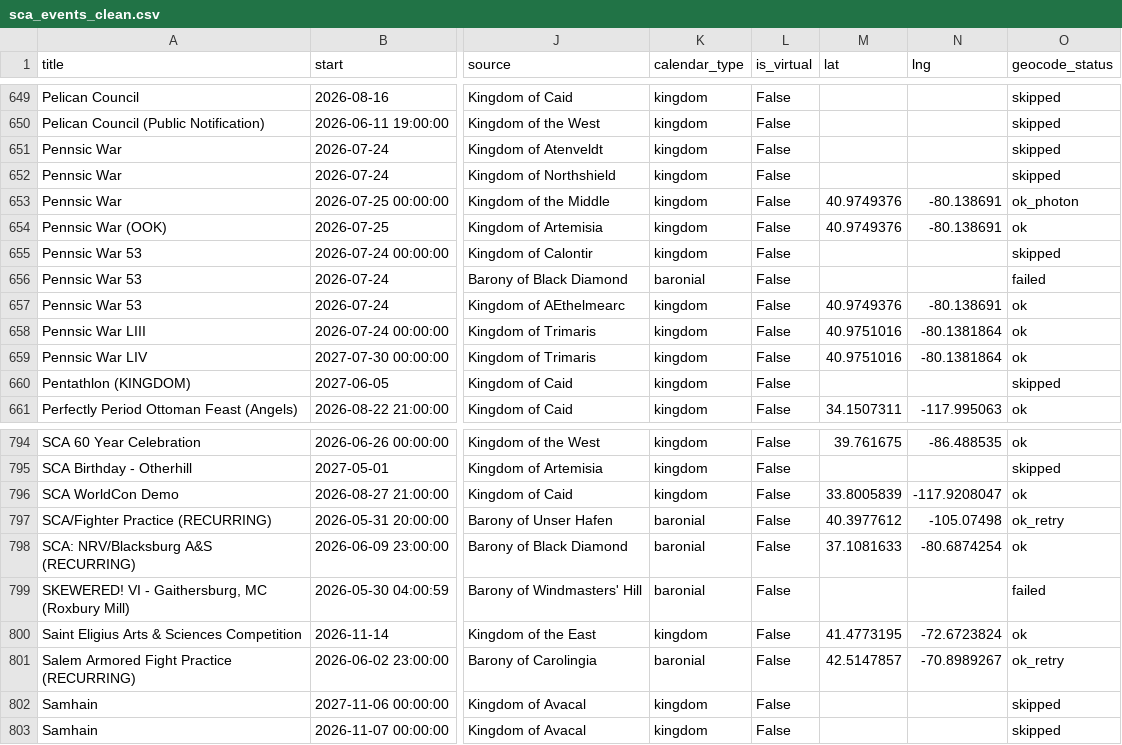
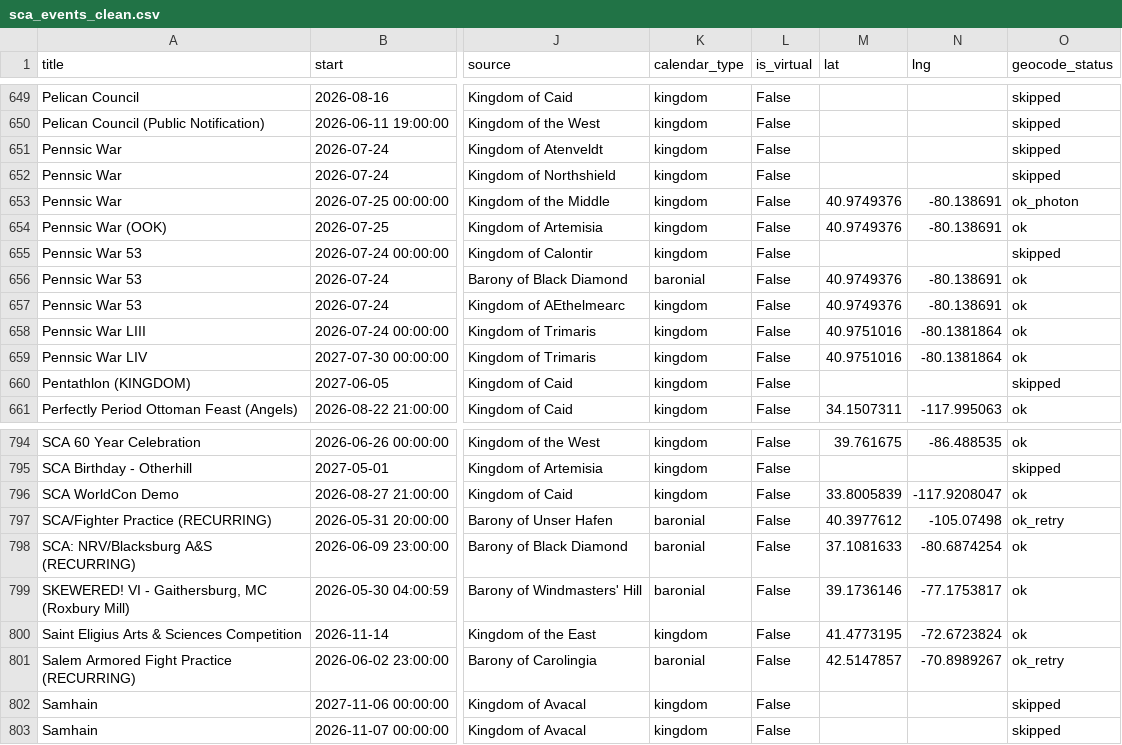
Before and after one commit to khs/scamap, a CSV file: sca_events_clean.csv, drawn as a sheet; only a part is shown, gaps mark what is left out; the diff names each change by its address in the sheet, - before the commit and + after, or states it on an @@ line.

```diff
--- a/sca_events_clean.csv
+++ b/sca_events_clean.csv
-M656 (lat): (empty)
+M656 (lat): 40.9749376
-N656 (lng): (empty)
+N656 (lng): -80.138691
-O656 (geocode_status): failed
+O656 (geocode_status): ok
-M799 (lat): (empty)
+M799 (lat): 39.1736146
-N799 (lng): (empty)
+N799 (lng): -77.1753817
-O799 (geocode_status): failed
+O799 (geocode_status): ok
```
Also changed, not shown: 1 other file.
